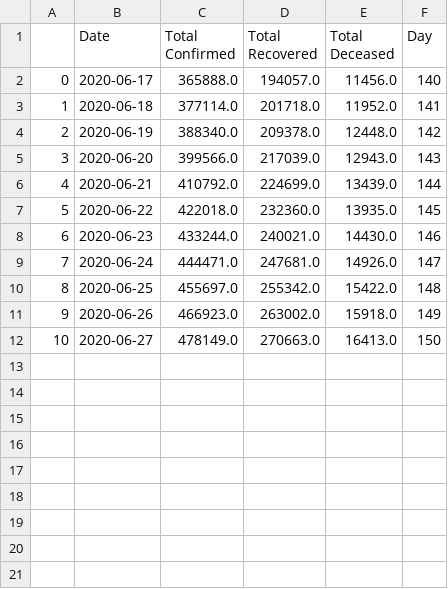
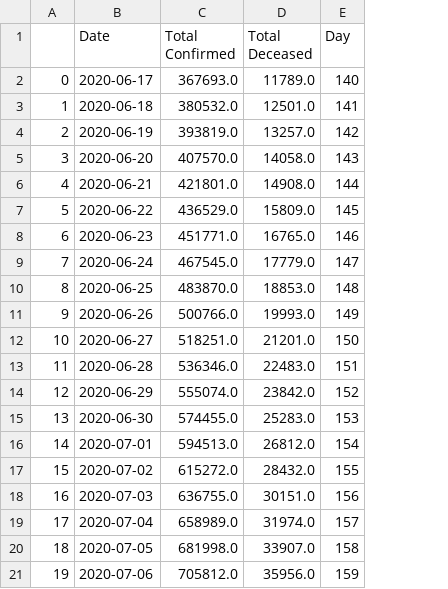
Before and after one commit to skbhere/COVID-19-Case-Forecasting, a CSV file: predict.csv, drawn as a sheet; only a part is shown; removed rows and columns are numbered as before the commit, all else as after; the diff covers the shown part only; the diff names each change by its address in the sheet, - before the commit and + after, or states it on an @@ line.

```diff
--- a/predict.csv
+++ b/predict.csv
-column D (Total Recovered), rows 2-12: 194057.0 | 201718.0 | 209378.0 | 217039.0 | 224699.0 | 232360.0 | 240021.0 | 247681.0 | 255342.0 | 263002.0 | 270663.0
-C2 (Total Confirmed): 365888.0
+C2 (Total Confirmed): 367693.0
-D2 (Total Deceased): 11456.0
+D2 (Total Deceased): 11789.0
-C3 (Total Confirmed): 377114.0
+C3 (Total Confirmed): 380532.0
-D3 (Total Deceased): 11952.0
+D3 (Total Deceased): 12501.0
-C4 (Total Confirmed): 388340.0
+C4 (Total Confirmed): 393819.0
-D4 (Total Deceased): 12448.0
+D4 (Total Deceased): 13257.0
-C5 (Total Confirmed): 399566.0
+C5 (Total Confirmed): 407570.0
-D5 (Total Deceased): 12943.0
+D5 (Total Deceased): 14058.0
-C6 (Total Confirmed): 410792.0
+C6 (Total Confirmed): 421801.0
-D6 (Total Deceased): 13439.0
+D6 (Total Deceased): 14908.0
-C7 (Total Confirmed): 422018.0
+C7 (Total Confirmed): 436529.0
-D7 (Total Deceased): 13935.0
+D7 (Total Deceased): 15809.0
-C8 (Total Confirmed): 433244.0
+C8 (Total Confirmed): 451771.0
-D8 (Total Deceased): 14430.0
+D8 (Total Deceased): 16765.0
-C9 (Total Confirmed): 444471.0
+C9 (Total Confirmed): 467545.0
-D9 (Total Deceased): 14926.0
+D9 (Total Deceased): 17779.0
-C10 (Total Confirmed): 455697.0
+C10 (Total Confirmed): 483870.0
-D10 (Total Deceased): 15422.0
+D10 (Total Deceased): 18853.0
-C11 (Total Confirmed): 466923.0
+C11 (Total Confirmed): 500766.0
-D11 (Total Deceased): 15918.0
+D11 (Total Deceased): 19993.0
-C12 (Total Confirmed): 478149.0
+C12 (Total Confirmed): 518251.0
-D12 (Total Deceased): 16413.0
+D12 (Total Deceased): 21201.0
+row 13: 11 | 2020-06-28 | 536346.0 | 22483.0 | 151
+row 14: 12 | 2020-06-29 | 555074.0 | 23842.0 | 152
+row 15: 13 | 2020-06-30 | 574455.0 | 25283.0 | 153
+row 16: 14 | 2020-07-01 | 594513.0 | 26812.0 | 154
+row 17: 15 | 2020-07-02 | 615272.0 | 28432.0 | 155
+row 18: 16 | 2020-07-03 | 636755.0 | 30151.0 | 156
+row 19: 17 | 2020-07-04 | 658989.0 | 31974.0 | 157
+row 20: 18 | 2020-07-05 | 681998.0 | 33907.0 | 158
+row 21: 19 | 2020-07-06 | 705812.0 | 35956.0 | 159
```
Also changed, not shown: 11 added rows elsewhere in this file, TN_daily.csv, predictTN.csv, 2 other files.
